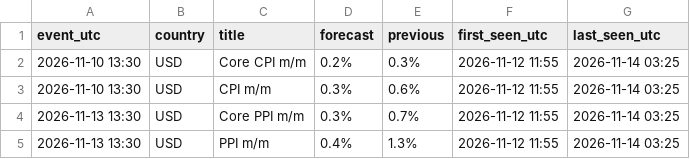
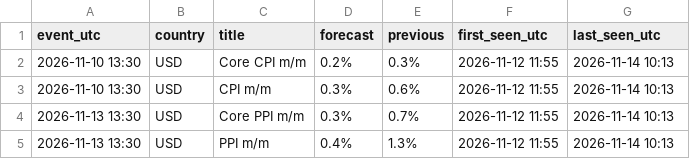
Before and after one commit to alkaabiz-crypto/Octabot, a CSV file: research/news_surprise/data/consensus_log.csv, drawn as a sheet.

```diff
--- a/research/news_surprise/data/consensus_log.csv
+++ b/research/news_surprise/data/consensus_log.csv
@@ -1,5 +1,5 @@
 event_utc,country,title,forecast,previous,first_seen_utc,last_seen_utc
-2026-11-10 13:30,USD,Core CPI m/m,0.2%,0.3%,2026-11-12 11:55,2026-11-14 03:25
-2026-11-10 13:30,USD,CPI m/m,0.3%,0.6%,2026-11-12 11:55,2026-11-14 03:25
-2026-11-13 13:30,USD,Core PPI m/m,0.3%,0.7%,2026-11-12 11:55,2026-11-14 03:25
-2026-11-13 13:30,USD,PPI m/m,0.4%,1.3%,2026-11-12 11:55,2026-11-14 03:25
+2026-11-10 13:30,USD,Core CPI m/m,0.2%,0.3%,2026-11-12 11:55,2026-11-14 10:13
+2026-11-10 13:30,USD,CPI m/m,0.3%,0.6%,2026-11-12 11:55,2026-11-14 10:13
+2026-11-13 13:30,USD,Core PPI m/m,0.3%,0.7%,2026-11-12 11:55,2026-11-14 10:13
+2026-11-13 13:30,USD,PPI m/m,0.4%,1.3%,2026-11-12 11:55,2026-11-14 10:13
```
Also changed, not shown: research/ops/run_log.csv, 6 other files.
